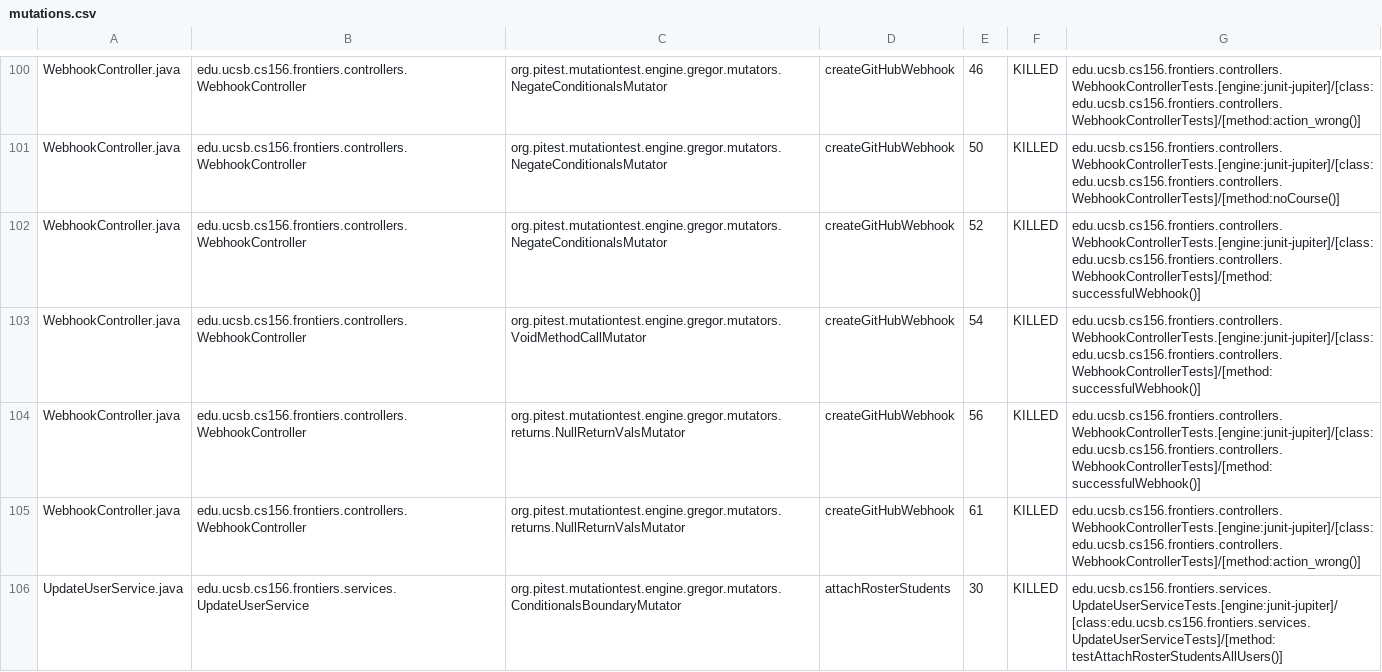
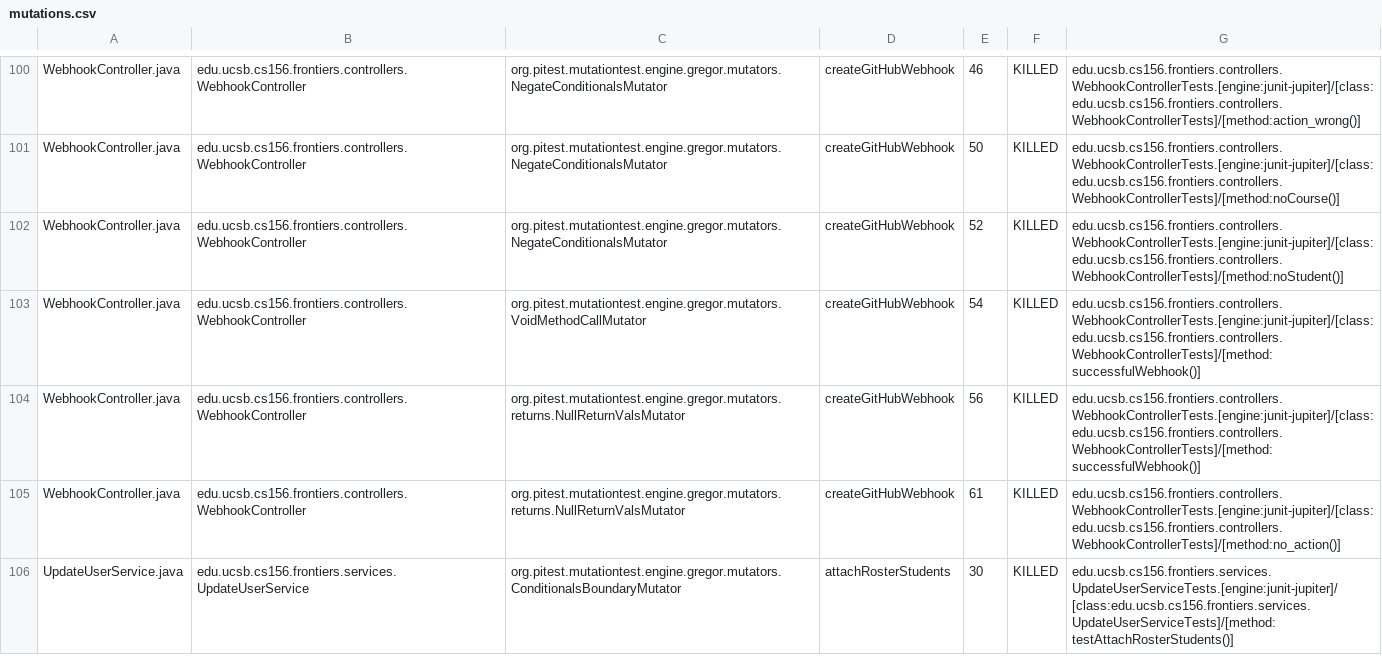
Before and after one commit to ucsb-cs156-s25/proj-frontiers-s25-11, a CSV file: prs/37/pitest/mutations.csv, drawn as a sheet; only a part is shown, gaps mark what is left out; the diff covers the shown part only.

Commit message:
Deploying to gh-pages from @ ucsb-cs156-s25/proj-frontiers-s25-11@472fcda233ba336baef18f5ea86560872d12c9b1 🚀

```diff
--- a/prs/37/pitest/mutations.csv
+++ b/prs/37/pitest/mutations.csv
@@ -101,6 +101,6 @@ WebhookController.java,edu.ucsb.cs156.frontiers.controllers.WebhookController,or
 WebhookController.java,edu.ucsb.cs156.frontiers.controllers.WebhookController,org.pitest.mutationtest.engine.gregor.mutators.NegateConditionalsMutator,createGitHubWebhook,50,KILLED,edu.ucsb.cs156.frontiers.controllers.WebhookControllerTests.[engine:junit-jupiter]/[class:edu.ucsb.cs156.frontiers.controllers.WebhookControllerTests]/[method:noCourse()]
-WebhookController.java,edu.ucsb.cs156.frontiers.controllers.WebhookController,org.pitest.mutationtest.engine.gregor.mutators.NegateConditionalsMutator,createGitHubWebhook,52,KILLED,edu.ucsb.cs156.frontiers.controllers.WebhookControllerTests.[engine:junit-jupiter]/[class:edu.ucsb.cs156.frontiers.controllers.WebhookControllerTests]/[method:successfulWebhook()]
+WebhookController.java,edu.ucsb.cs156.frontiers.controllers.WebhookController,org.pitest.mutationtest.engine.gregor.mutators.NegateConditionalsMutator,createGitHubWebhook,52,KILLED,edu.ucsb.cs156.frontiers.controllers.WebhookControllerTests.[engine:junit-jupiter]/[class:edu.ucsb.cs156.frontiers.controllers.WebhookControllerTests]/[method:noStudent()]
 WebhookController.java,edu.ucsb.cs156.frontiers.controllers.WebhookController,org.pitest.mutationtest.engine.gregor.mutators.VoidMethodCallMutator,createGitHubWebhook,54,KILLED,edu.ucsb.cs156.frontiers.controllers.WebhookControllerTests.[engine:junit-jupiter]/[class:edu.ucsb.cs156.frontiers.controllers.WebhookControllerTests]/[method:successfulWebhook()]
 WebhookController.java,edu.ucsb.cs156.frontiers.controllers.WebhookController,org.pitest.mutationtest.engine.gregor.mutators.returns.NullReturnValsMutator,createGitHubWebhook,56,KILLED,edu.ucsb.cs156.frontiers.controllers.WebhookControllerTests.[engine:junit-jupiter]/[class:edu.ucsb.cs156.frontiers.controllers.WebhookControllerTests]/[method:successfulWebhook()]
-WebhookController.java,edu.ucsb.cs156.frontiers.controllers.WebhookController,org.pitest.mutationtest.engine.gregor.mutators.returns.NullReturnValsMutator,createGitHubWebhook,61,KILLED,edu.ucsb.cs156.frontiers.controllers.WebhookControllerTests.[engine:junit-jupiter]/[class:edu.ucsb.cs156.frontiers.controllers.WebhookControllerTests]/[method:action_wrong()]
-UpdateUserService.java,edu.ucsb.cs156.frontiers.services.UpdateUserService,org.pitest.mutationtest.engine.gregor.mutators.ConditionalsBoundaryMutator,attachRosterStudents,30,KILLED,edu.ucsb.cs156.frontiers.services.UpdateUserServiceTests.[engine:junit-jupiter]/[class:edu.ucsb.cs156.frontiers.services.UpdateUserServiceTests]/[method:testAttachRosterStudentsAllUsers()]
+WebhookController.java,edu.ucsb.cs156.frontiers.controllers.WebhookController,org.pitest.mutationtest.engine.gregor.mutators.returns.NullReturnValsMutator,createGitHubWebhook,61,KILLED,edu.ucsb.cs156.frontiers.controllers.WebhookControllerTests.[engine:junit-jupiter]/[class:edu.ucsb.cs156.frontiers.controllers.WebhookControllerTests]/[method:no_action()]
+UpdateUserService.java,edu.ucsb.cs156.frontiers.services.UpdateUserService,org.pitest.mutationtest.engine.gregor.mutators.ConditionalsBoundaryMutator,attachRosterStudents,30,KILLED,edu.ucsb.cs156.frontiers.services.UpdateUserServiceTests.[engine:junit-jupiter]/[class:edu.ucsb.cs156.frontiers.services.UpdateUserServiceTests]/[method:testAttachRosterStudents()]
```
Also changed, not shown: 1 added row, 1 removed row and 13 edited cells elsewhere in this file, 31 other files.
